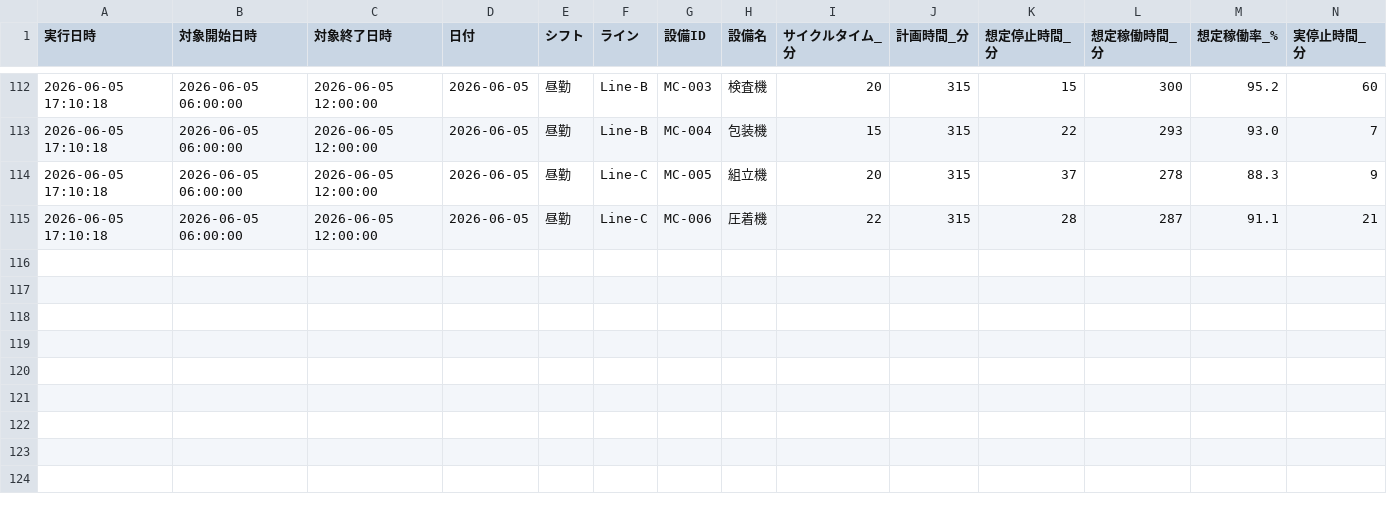
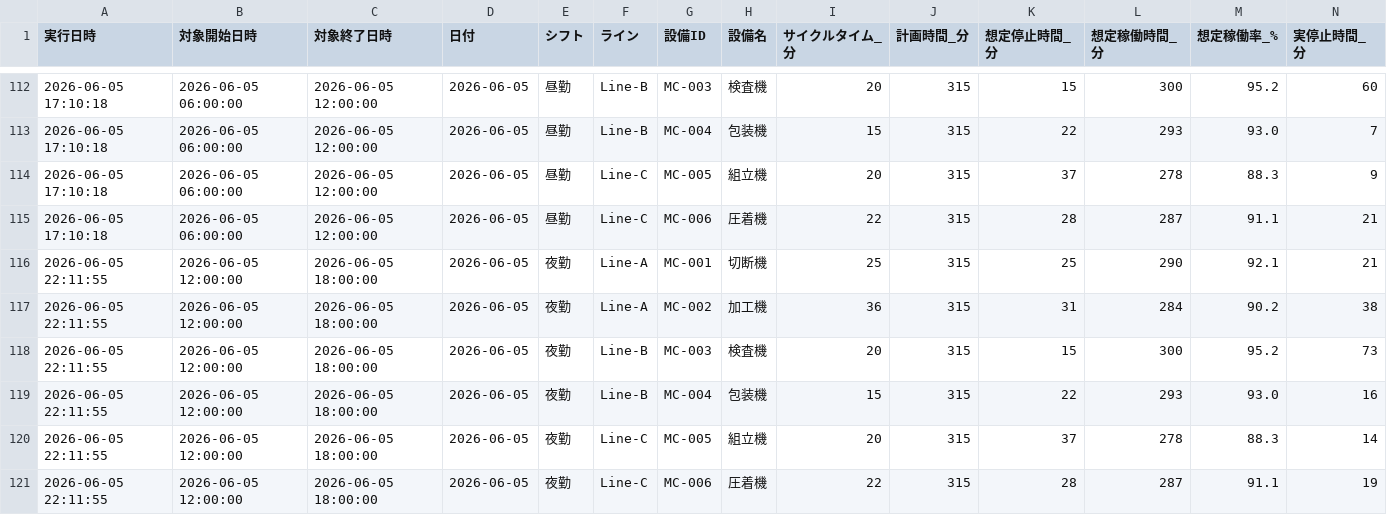
Before and after one commit to Naoya-ya-man/equipment-operation-dashboard, a CSV file: data/2026_06_operation.csv, drawn as a sheet; only a part is shown, gaps mark what is left out; rows hold the shown columns only; the diff names each change by its address in the sheet, - before the commit and + after, or states it on an @@ line.

```diff
--- a/data/2026_06_operation.csv
+++ b/data/2026_06_operation.csv
+row 116: 2026-06-05 22:11:55 | 2026-06-05 12:00:00 | 2026-06-05 18:00:00 | 2026-06-05 | 夜勤 | Line-A | MC-001 | 切断機 | 25 | 315 | 25 | 290 | 92.1 | 21
+row 117: 2026-06-05 22:11:55 | 2026-06-05 12:00:00 | 2026-06-05 18:00:00 | 2026-06-05 | 夜勤 | Line-A | MC-002 | 加工機 | 36 | 315 | 31 | 284 | 90.2 | 38
+row 118: 2026-06-05 22:11:55 | 2026-06-05 12:00:00 | 2026-06-05 18:00:00 | 2026-06-05 | 夜勤 | Line-B | MC-003 | 検査機 | 20 | 315 | 15 | 300 | 95.2 | 73
+row 119: 2026-06-05 22:11:55 | 2026-06-05 12:00:00 | 2026-06-05 18:00:00 | 2026-06-05 | 夜勤 | Line-B | MC-004 | 包装機 | 15 | 315 | 22 | 293 | 93.0 | 16
+row 120: 2026-06-05 22:11:55 | 2026-06-05 12:00:00 | 2026-06-05 18:00:00 | 2026-06-05 | 夜勤 | Line-C | MC-005 | 組立機 | 20 | 315 | 37 | 278 | 88.3 | 14
+row 121: 2026-06-05 22:11:55 | 2026-06-05 12:00:00 | 2026-06-05 18:00:00 | 2026-06-05 | 夜勤 | Line-C | MC-006 | 圧着機 | 22 | 315 | 28 | 287 | 91.1 | 19
```
